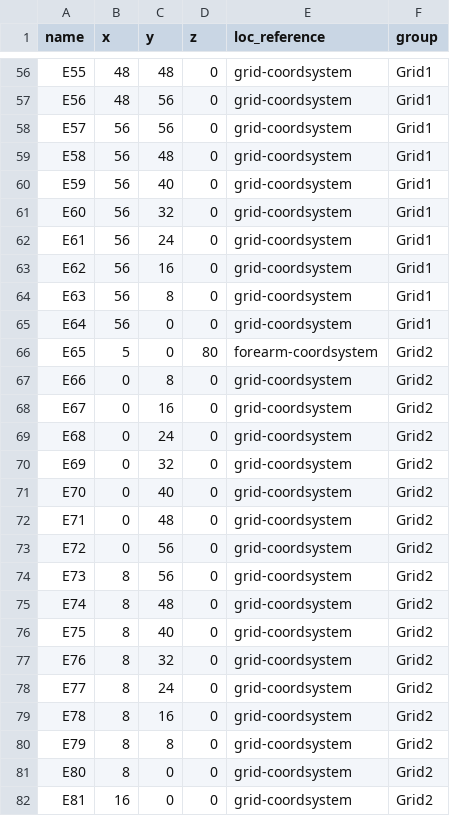
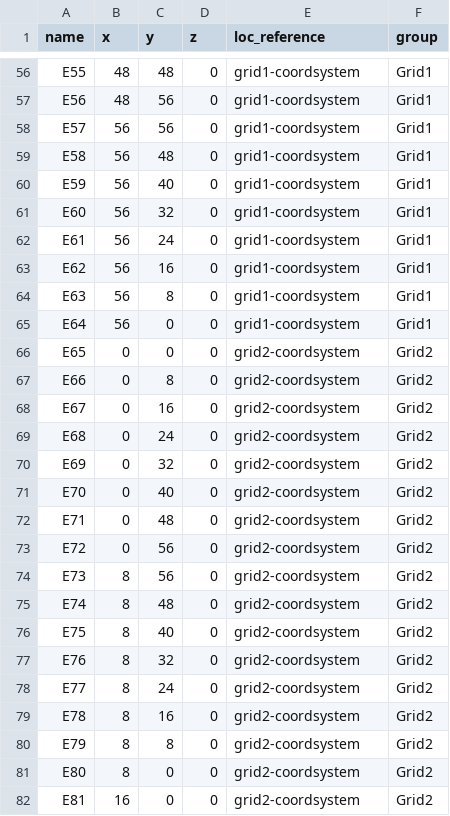
Before and after one commit to neuromechanist/bids-examples, a TSV file: emg_examples/sub-s5TwoHDsEMG/emg/sub-s5TwoHDsEMG_task-isometric_electrodes.tsv, drawn as a sheet; only a part is shown, gaps mark what is left out; the diff covers the shown part only; the diff names each change by its address in the sheet, - before the commit and + after, or states it on an @@ line.

```diff
--- a/emg_examples/sub-s5TwoHDsEMG/emg/sub-s5TwoHDsEMG_task-isometric_electrodes.tsv
+++ b/emg_examples/sub-s5TwoHDsEMG/emg/sub-s5TwoHDsEMG_task-isometric_electrodes.tsv
-E56:E65 (loc_reference): grid-coordsystem
+E56:E65 (loc_reference): grid1-coordsystem
-B66 (x): 5
+B66 (x): 0
-D66 (z): 80
+D66 (z): 0
-E66 (loc_reference): forearm-coordsystem
+E66 (loc_reference): grid2-coordsystem
-E67:E82 (loc_reference): grid-coordsystem
+E67:E82 (loc_reference): grid2-coordsystem
```
Also changed, not shown: 101 edited cells elsewhere in this file, emg_examples/sub-s5TwoHDsEMG/emg/sub-s5TwoHDsEMG_task-isometric_channels.tsv, 2 other files.
